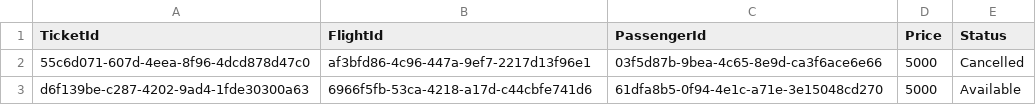
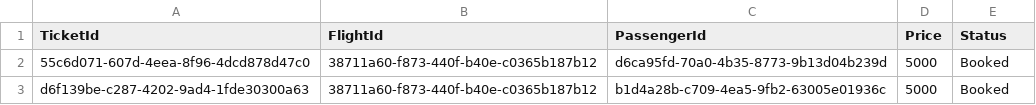
Before and after one commit to obada-yahya/Airport-Ticket-Booking-System, a CSV file: Seeds/Tickets.csv, drawn as a sheet.

```diff
--- a/Seeds/Tickets.csv
+++ b/Seeds/Tickets.csv
@@ -1,3 +1,3 @@
 TicketId, FlightId, PassengerId, Price, Status
-55c6d071-607d-4eea-8f96-4dcd878d47c0,af3bfd86-4c96-447a-9ef7-2217d13f96e1,03f5d87b-9bea-4c65-8e9d-ca3f6ace6e66,5000,Cancelled
-d6f139be-c287-4202-9ad4-1fde30300a63,6966f5fb-53ca-4218-a17d-c44cbfe741d6,61dfa8b5-0f94-4e1c-a71e-3e15048cd270,5000,Available
+55c6d071-607d-4eea-8f96-4dcd878d47c0,38711a60-f873-440f-b40e-c0365b187b12,d6ca95fd-70a0-4b35-8773-9b13d04b239d,5000,Booked
+d6f139be-c287-4202-9ad4-1fde30300a63,38711a60-f873-440f-b40e-c0365b187b12,b1d4a28b-c709-4ea5-9fb2-63005e01936c,5000,Booked
```
Also changed, not shown: Seeds/Cabins.csv, 4 other files.
